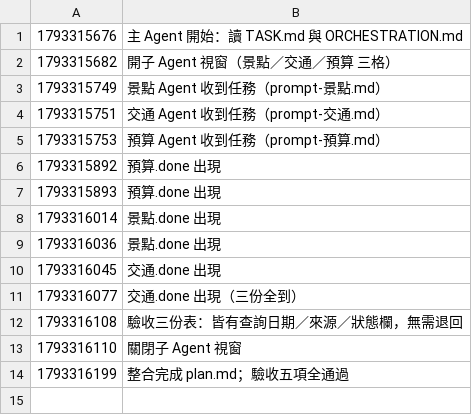
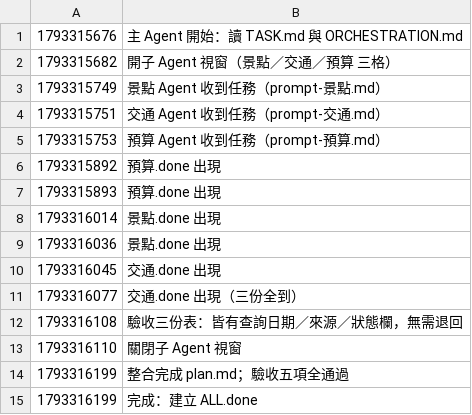
Before and after one commit to chenghyang2001/kindle-132-multi-agent-drill, a TSV file: ex1-travel/out/timeline.tsv, drawn as a sheet; the diff names each change by its address in the sheet, - before the commit and + after, or states it on an @@ line.

```diff
--- a/ex1-travel/out/timeline.tsv
+++ b/ex1-travel/out/timeline.tsv
+row 15: 1793316199 | 完成：建立 ALL.done
```
Also changed, not shown: 1 other file.
